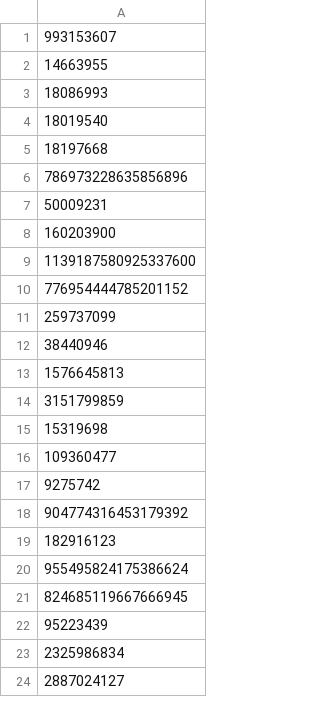
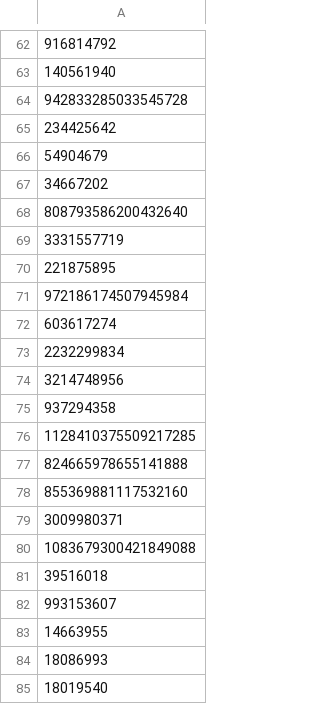
Before and after one commit to ssrzz/blocklist, a CSV file: blocklist.csv, drawn as a sheet; only a part is shown, gaps mark what is left out; the shorter side is filled out with more unchanged rows; the diff covers the shown part only.

```diff
--- a/blocklist.csv
+++ b/blocklist.csv
@@ -1 +62,21 @@
+916814792
+140561940
+942833285033545728
+234425642
+54904679
+34667202
+808793586200432640
+3331557719
+221875895
+972186174507945984
+603617274
+2232299834
+3214748956
+937294358
+1128410375509217285
+824665978655141888
+855369881117532160
+3009980371
+1083679300421849088
+39516018
 993153607
```
Also changed, not shown: 67 added rows, 7 removed rows and 2 moved rows elsewhere in this file, 2 other files.
